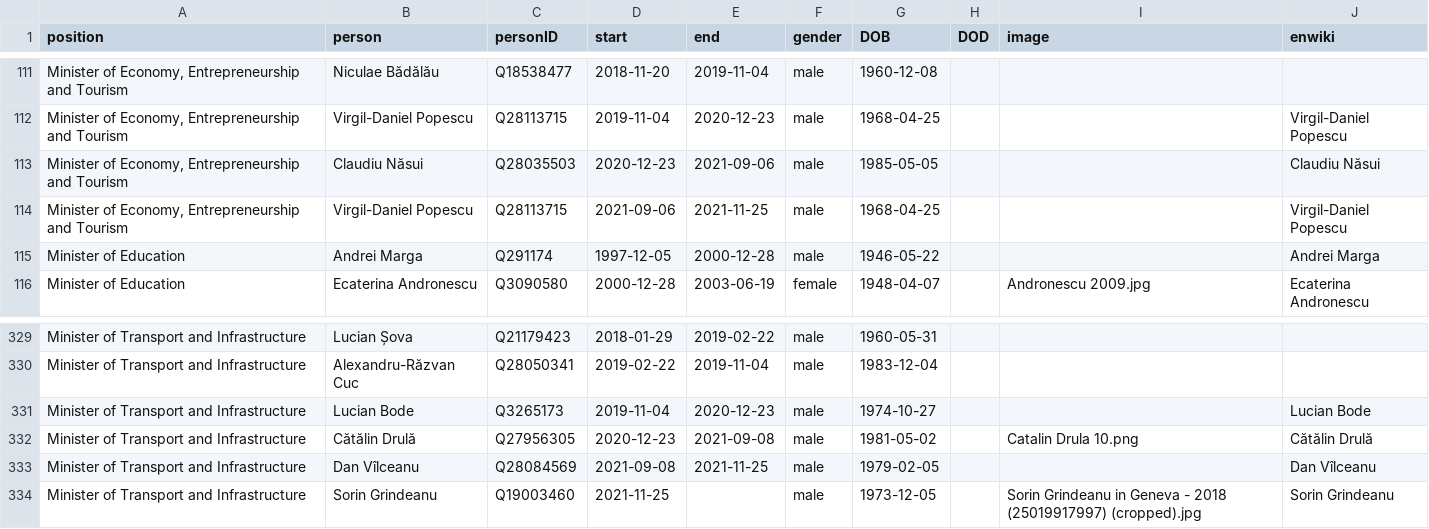
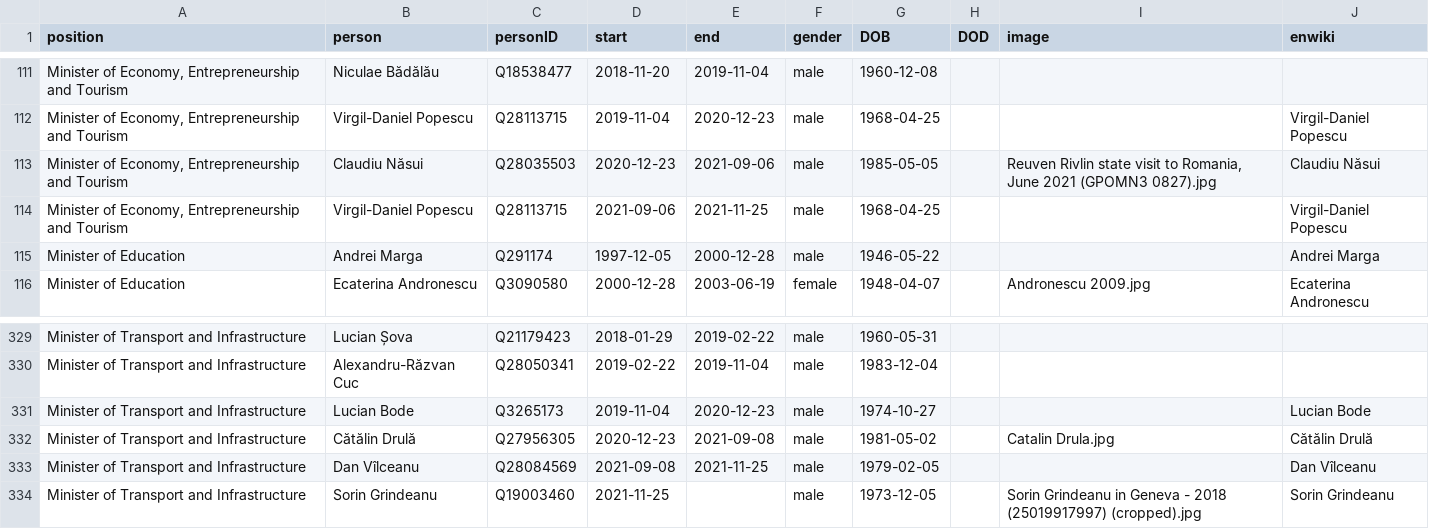
Before and after one commit to every-politician-scrapers/romania-cabinet, a CSV file: html/holders21.csv, drawn as a sheet; only a part is shown, gaps mark what is left out; the diff names each change by its address in the sheet, - before the commit and + after, or states it on an @@ line.

```diff
--- a/html/holders21.csv
+++ b/html/holders21.csv
-I113 (image): (empty)
+I113 (image): Reuven Rivlin state visit to Romania, June 2021 (GPOMN3 0827).jpg
-I332 (image): Catalin Drula 10.png
+I332 (image): Catalin Drula.jpg
```
Also changed, not shown: html/legislators.csv.
